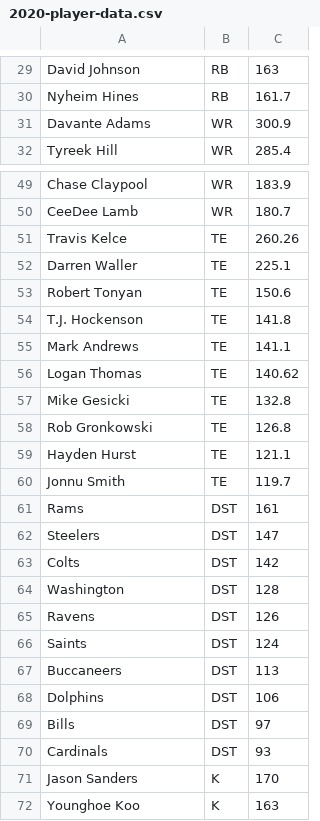
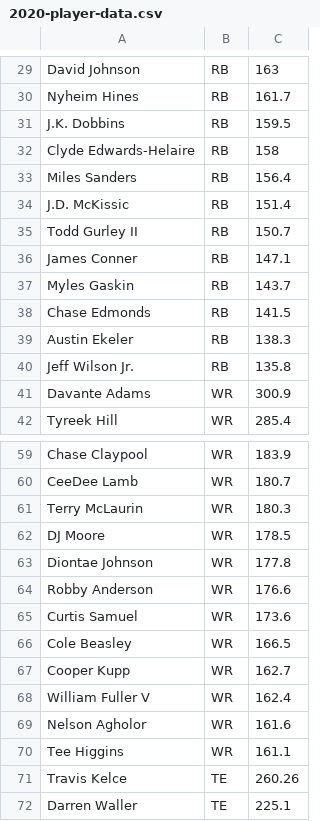
Before and after one commit to johnnyodonnell/fantasy-football-draft-simulator, a CSV file: data/2020-player-data.csv, drawn as a sheet; only a part is shown, gaps mark what is left out; the shorter side is filled out with more unchanged rows; the diff covers the shown part only; the diff names each change by its address in the sheet, - before the commit and + after, or states it on an @@ line.

Commit message:
Add RB,WR,TE data to prepare for addition of FLX

```diff
--- a/data/2020-player-data.csv
+++ b/data/2020-player-data.csv
+row 31: J.K. Dobbins | RB | 159.5
+row 32: Clyde Edwards-Helaire | RB | 158
+row 33: Miles Sanders | RB | 156.4
+row 34: J.D. McKissic | RB | 151.4
+row 35: Todd Gurley II | RB | 150.7
+row 36: James Conner | RB | 147.1
+row 37: Myles Gaskin | RB | 143.7
+row 38: Chase Edmonds | RB | 141.5
+row 39: Austin Ekeler | RB | 138.3
+row 40: Jeff Wilson Jr. | RB | 135.8
+row 61: Terry McLaurin | WR | 180.3
+row 62: DJ Moore | WR | 178.5
+row 63: Diontae Johnson | WR | 177.8
+row 64: Robby Anderson | WR | 176.6
+row 65: Curtis Samuel | WR | 173.6
+row 66: Cole Beasley | WR | 166.5
+row 67: Cooper Kupp | WR | 162.7
+row 68: William Fuller V | WR | 162.4
+row 69: Nelson Agholor | WR | 161.6
+row 70: Tee Higgins | WR | 161.1
```
Also changed, not shown: 10 added rows elsewhere in this file.
